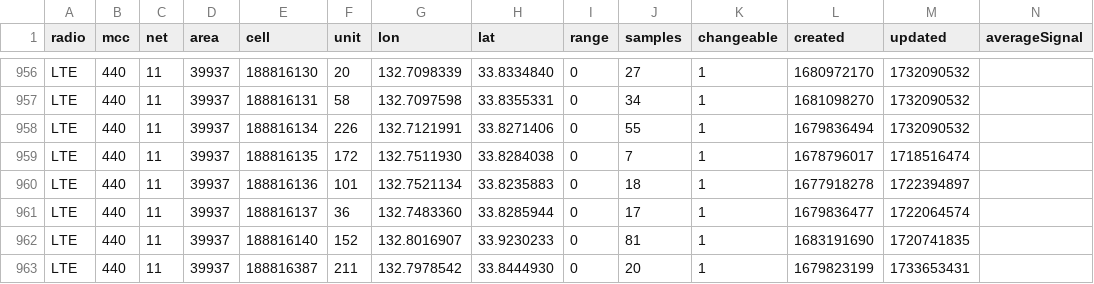
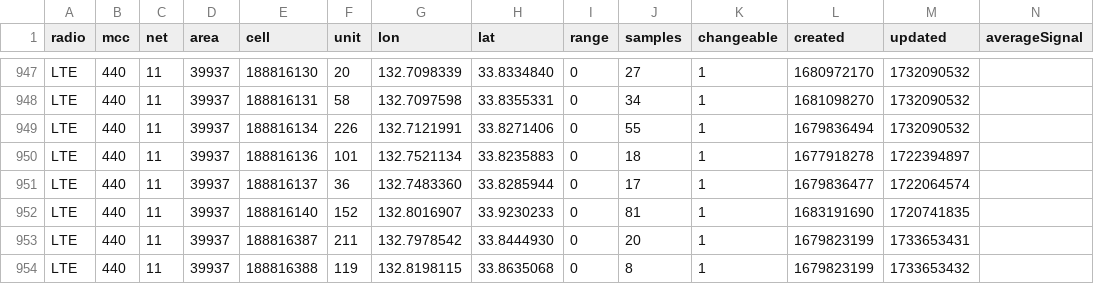
Before and after one commit to raku10ehime/kmz, a CSV file: mls44011.csv, drawn as a sheet; only a part is shown, gaps mark what is left out; the shorter side is filled out with more unchanged rows; the diff covers the shown part only.

```diff
--- a/mls44011.csv
+++ b/mls44011.csv
@@ -958,3 +949,2 @@ LTE,440,11,39937,188816131,58,132.7097598,33.8355331,0,34,1,1681098270,173209053
 LTE,440,11,39937,188816134,226,132.7121991,33.8271406,0,55,1,1679836494,1732090532,
-LTE,440,11,39937,188816135,172,132.7511930,33.8284038,0,7,1,1678796017,1718516474,
 LTE,440,11,39937,188816136,101,132.7521134,33.8235883,0,18,1,1677918278,1722394897,
```
Also changed, not shown: 9 removed rows elsewhere in this file, 2 other files.
